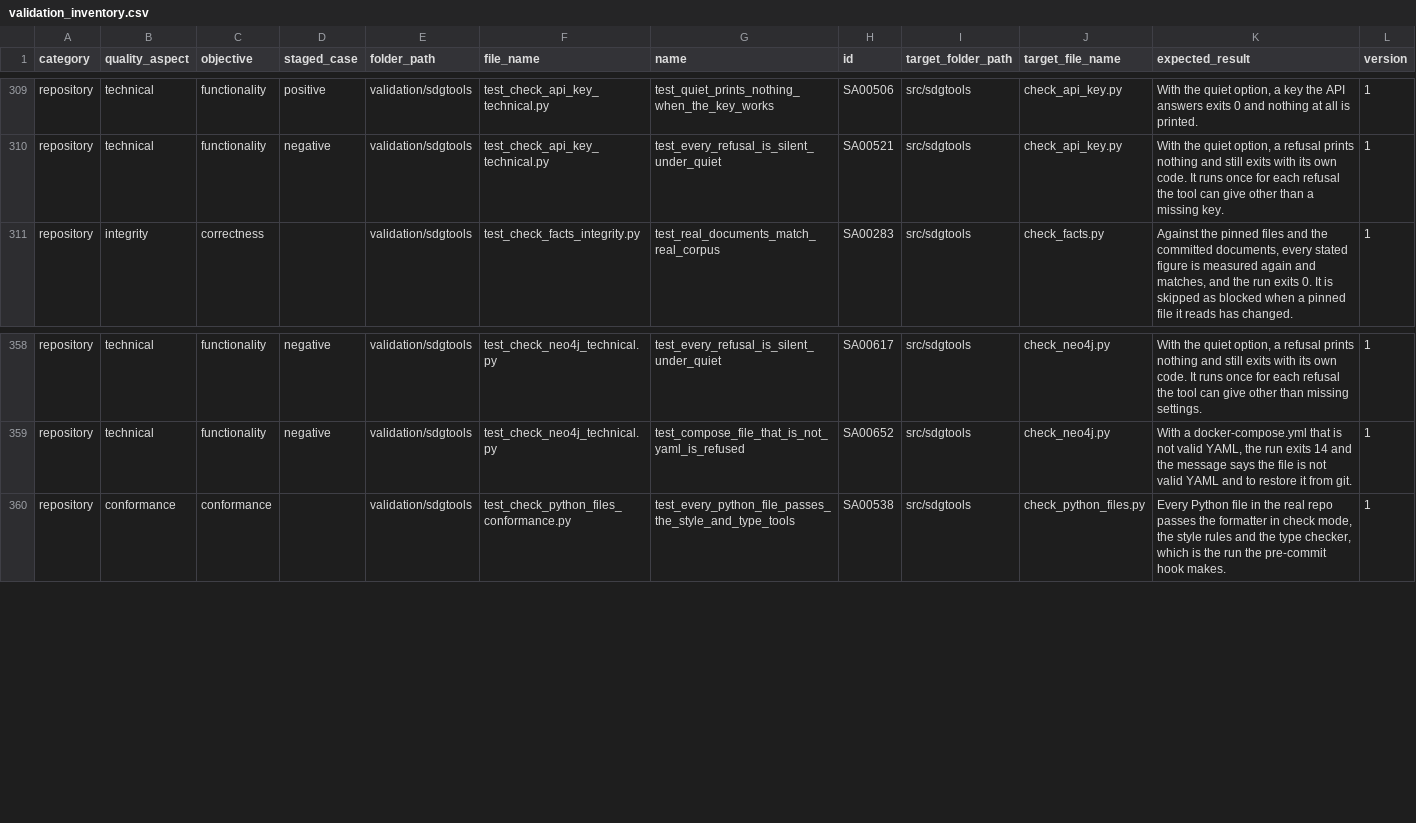
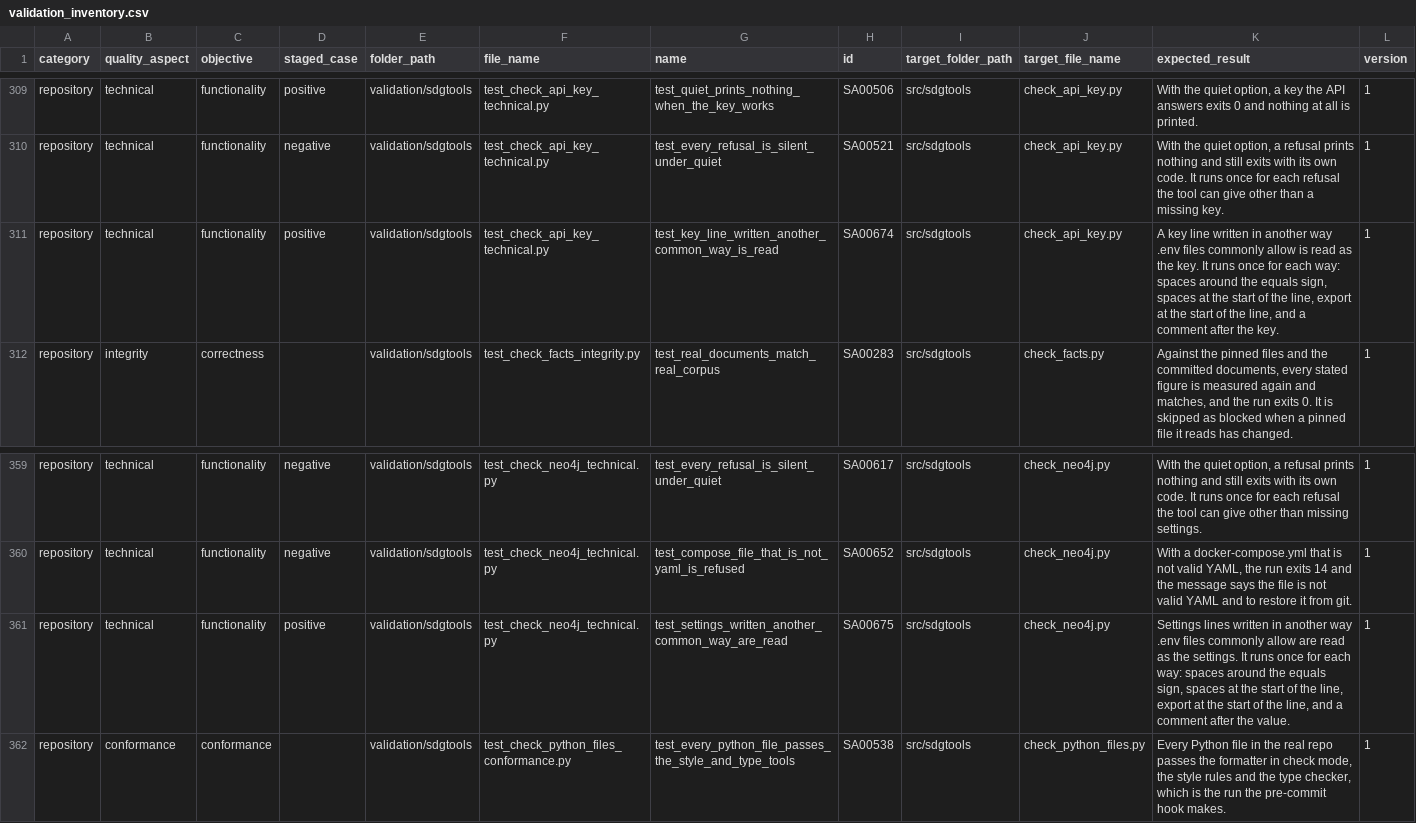
Before and after one commit to delos001/study-definition-graph, a CSV file: validation/validation_inventory.csv, drawn as a sheet; only a part is shown, gaps mark what is left out; rows hold the shown columns only; the diff names each change by its address in the sheet, - before the commit and + after, or states it on an @@ line.

Commit message:
Add checks that the .env readers accept the common line forms
SA00674 and SA00675 confirm that check_api_key and check_neo4j read a
.env line written with spaces around the =, with spaces or export at the
start, or with a comment after the value. Each fails against the
hand-written parsers that python-dotenv replaced.

```diff
--- a/validation/validation_inventory.csv
+++ b/validation/validation_inventory.csv
+row 311: repository | technical | functionality | positive | validation/sdgtools | test_check_api_key_technical.py | test_key_line_written_another_common_way_is_read | SA00674 | src/sdgtools | check_api_key.py | A key line written in another way .env files commonly allow is read as the key. It runs once for each way: spaces around the equals sign, spaces at the start of the line, export at the start of the line, and a comment after the key. | 1
+row 361: repository | technical | functionality | positive | validation/sdgtools | test_check_neo4j_technical.py | test_settings_written_another_common_way_are_read | SA00675 | src/sdgtools | check_neo4j.py | Settings lines written in another way .env files commonly allow are read as the settings. It runs once for each way: spaces around the equals sign, spaces at the start of the line, export at the start of the line, and a comment after the value. | 1
```
Also changed, not shown: 2 other files.
